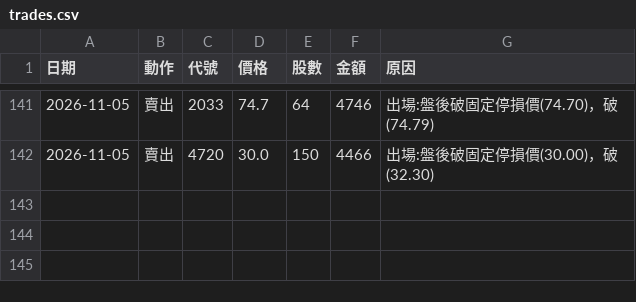
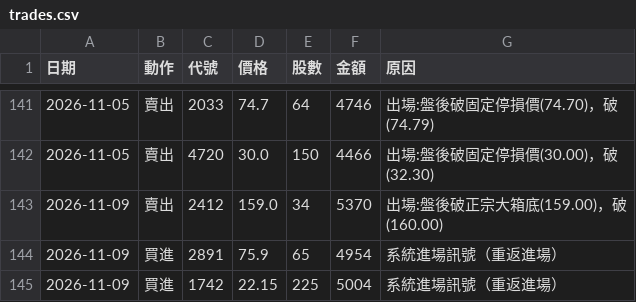
Before and after one commit to 20070117cheng/stock-box-system, a CSV file: outputs/paper/trades.csv, drawn as a sheet; only a part is shown, gaps mark what is left out.

```diff
--- a/outputs/paper/trades.csv
+++ b/outputs/paper/trades.csv
@@ -142 +142,4 @@
 2026-11-05,賣出,4720,30.0,150,4466,出場:盤後破固定停損價(30.00)，破(32.30)
+2026-11-09,賣出,2412,159.0,34,5370,出場:盤後破正宗大箱底(159.00)，破(160.00)
+2026-11-09,買進,2891,75.9,65,4954,系統進場訊號（重返進場）
+2026-11-09,買進,1742,22.15,225,5004,系統進場訊號（重返進場）
```
Also changed, not shown: outputs/paper/equity.csv, 18 other files.
